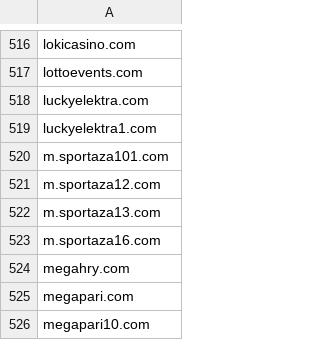
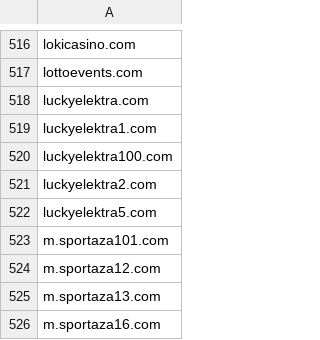
Before and after one commit to analogic/cz-gov-blocks, a CSV file: csv/mfcr.csv, drawn as a sheet; only a part is shown, gaps mark what is left out; the shorter side is filled out with more unchanged rows.

```diff
--- a/csv/mfcr.csv
+++ b/csv/mfcr.csv
@@ -519,2 +519,5 @@ luckyelektra.com
 luckyelektra1.com
+luckyelektra100.com
+luckyelektra2.com
+luckyelektra5.com
 m.sportaza101.com
```
Also changed, not shown: original/mfcr.csv, 2 other files.
